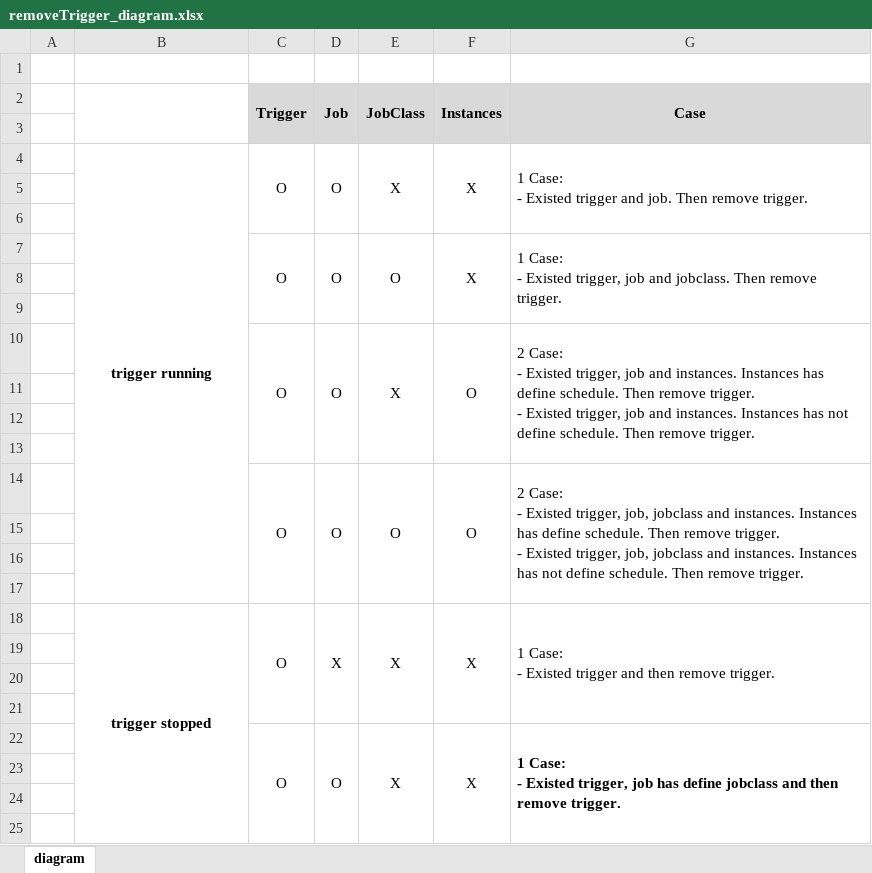
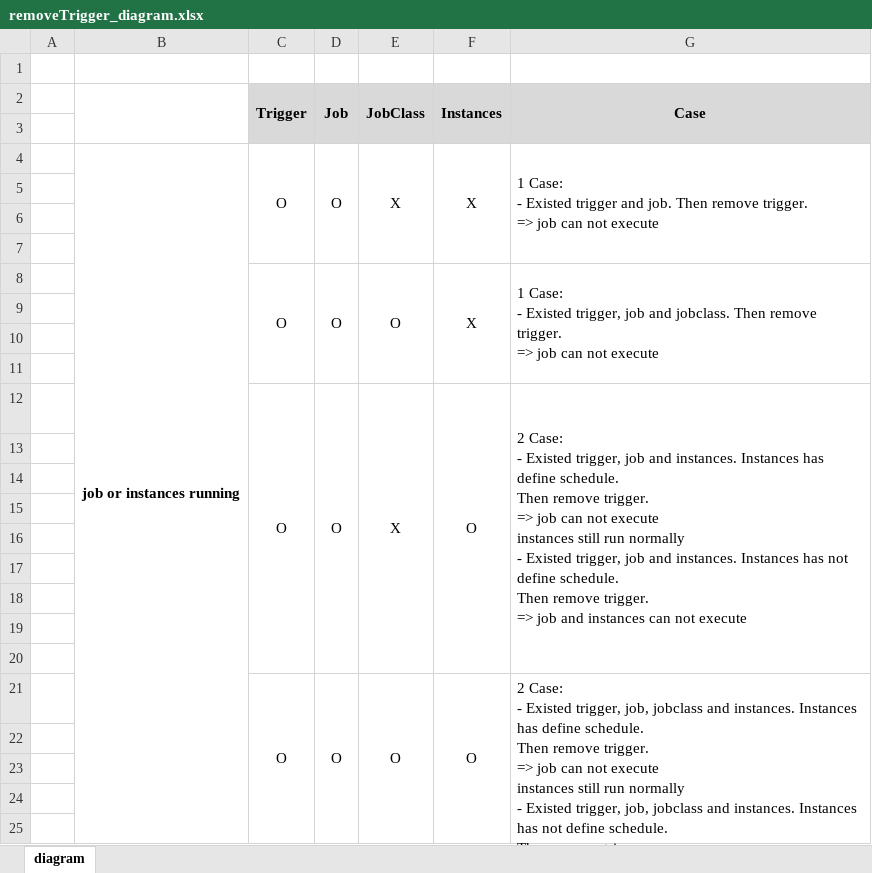
Before and after one commit to WiperDogLabo/TestUT_JobDsl_GroovyScheduledJob, an Excel workbook: List_Case/removeTrigger/removeTrigger_diagram.xlsx, sheet diagram, drawn as a sheet; only a part is shown; values as stored, in another font and other column widths than the file's, no borders; removed rows and columns are numbered as before the commit, all else as after; ↵ is a line break in a cell; the diff covers the shown part only; the diff names each change by its address in the sheet, - before the commit and + after, or states it on an @@ line.

```diff
--- a/List_Case/removeTrigger/removeTrigger_diagram.xlsx (sheet diagram)
+++ b/List_Case/removeTrigger/removeTrigger_diagram.xlsx (sheet diagram)
-B4: trigger running
+B4: job or instances running
-B4:B17 merged
+B4:B29 merged
-C4:C6 merged
+C4:C7 merged
-D4:D6 merged
+D4:D7 merged
-E4:E6 merged
+E4:E7 merged
-F4:F6 merged
+F4:F7 merged
-G4 (Case): …remove trigger.
+G4 (Case): …remove trigger. ↵ => job can not execute
-G4:G6 merged
+G4:G7 merged
-row 5: (empty)
-row 6: (empty)
-row 7:  |  | O | O | O | X | 1 Case: ↵ - Existed trigger, job and jobclass. Then remove trigger.
-row 8: (empty)
-row 9: (empty)
-row 10:  |  | O | O | X | O | 2 Case: ↵ - Existed trigger, job and instances. Instances has define schedule. Then remove trigger. ↵ - Existed trigger, job and instances. Instances has not define schedule. Then remove trigger.
-F8 (Instances): O
+F8 (Instances): X
-G8 (Case): 2 Case: ↵ - Existed trigger, job, jobclass and instances. Instances has define schedule. Then remove trigger. ↵ - Existed trigger, job, jobclass and instances. Instances has not define schedule. Then remove trigger.
+G8 (Case): 1 Case: ↵ - Existed trigger, job and jobclass. Then remove trigger. ↵ => job can not execute
-row 18:  | trigger stopped | O | X | X | X | 1 Case: ↵ - Existed trigger and then remove trigger.
+row 12:  |  | O | O | X | O | 2 Case: ↵ - Existed trigger, job and instances. Instances has define schedule. ↵ Then remove trigger. ↵ => job can not execute ↵ instances still run normally ↵ - Existed trigger, job and instances. Instances has not define schedule. ↵ Then remove trigger. ↵ => job and instances can not execute
-row 22:  |  | O | O | X | X | 1 Case: ↵ - Existed trigger, job has define jobclass and then remove trigger.
+row 19: (empty)
+row 20: (empty)
+row 21:  |  | O | O | O | O | 2 Case: ↵ - Existed trigger, job, jobclass and instances. Instances has define schedule. ↵ Then remove trigger. ↵ => job can not execute ↵ instances still run normally ↵ - Existed trigger, job, jobclass and instances. Instances has not define schedule. ↵ Then remove trigger. ↵ => job and instances can not execute
+row 22: (empty)
+row 23: (empty)
+row 24: (empty)
+row 25: (empty)
```
Also changed, not shown: 23 added rows, 1 edited cell and merged cells elsewhere in this sheet, List_Case/processInstances/processInstance_diagram.xlsx, List_Case/removeCls/removeCls_diagram.xlsx, 2 other files.
